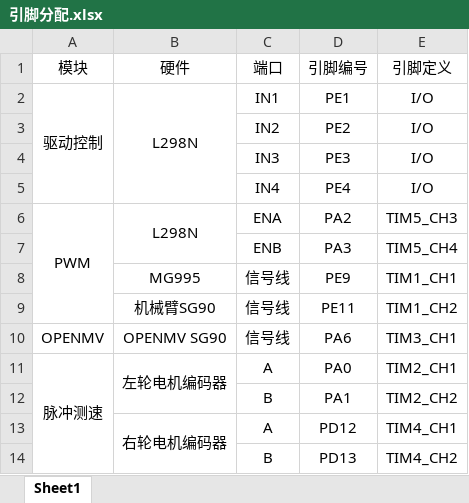
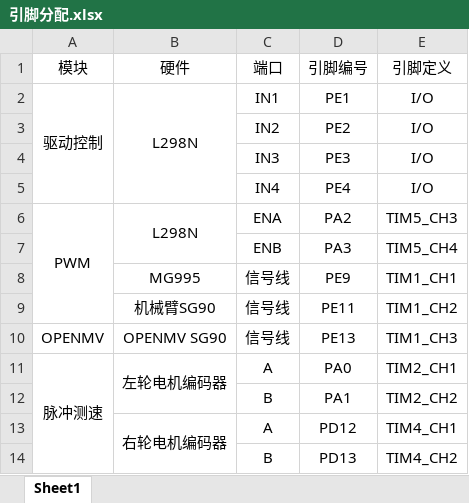
Before and after one commit to QiuYi111/AutonomousCar-, an Excel workbook: Ele-diagram/引脚分配.xlsx, sheet Sheet1, drawn as a sheet; only a part is shown; values as stored, in another font and other column widths than the file's, no borders; the diff names each change by its address in the sheet, - before the commit and + after, or states it on an @@ line.

Commit message:
change diagram and pin-design

```diff
--- a/Ele-diagram/引脚分配.xlsx (sheet Sheet1)
+++ b/Ele-diagram/引脚分配.xlsx (sheet Sheet1)
-D10 (引脚编号): PA6
+D10 (引脚编号): PE13
-E10 (引脚定义): TIM3_CH1
+E10 (引脚定义): TIM1_CH3
```
Also changed, not shown: 3 other files.
